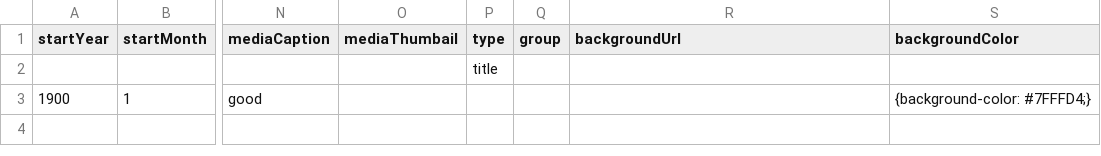
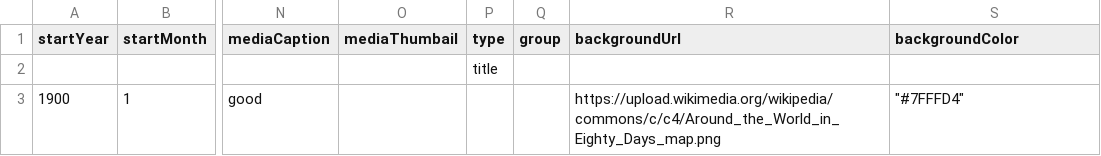
Before and after one commit to DeustoKom/MSGW2022-timeline, a CSV file: docs/goaldiggers/timeline-data.csv, drawn as a sheet; only a part is shown, gaps mark what is left out; the diff names each change by its address in the sheet, - before the commit and + after, or states it on an @@ line.

Commit message:
Add files via upload

```diff
--- a/docs/goaldiggers/timeline-data.csv
+++ b/docs/goaldiggers/timeline-data.csv
-R3 (backgroundUrl): (empty)
+R3 (backgroundUrl): https://upload.wikimedia.org/wikipedia/commons/c/c4/Around_the_World_in_Eighty_Days_map.png
-S3 (backgroundColor): {background-color: #7FFFD4;}
+S3 (backgroundColor): "#7FFFD4"
```
